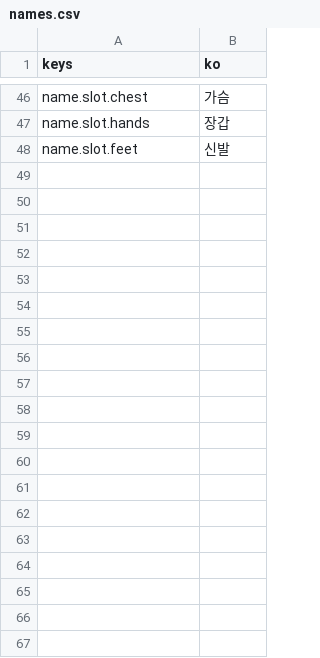
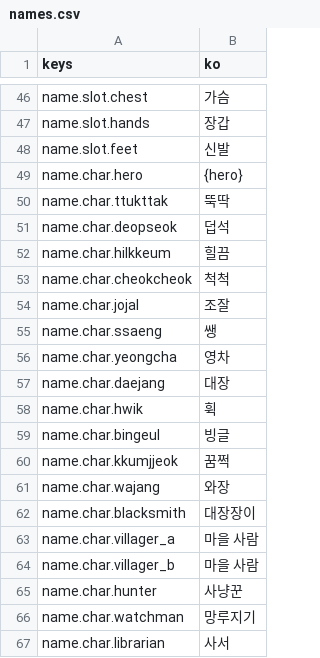
Before and after one commit to rosymaro/etymology-rpg, a CSV file: locale/names.csv, drawn as a sheet; only a part is shown, gaps mark what is left out; the diff covers the shown part only; the diff names each change by its address in the sheet, - before the commit and + after, or states it on an @@ line.

```diff
--- a/locale/names.csv
+++ b/locale/names.csv
+row 49: name.char.hero | {hero}
+row 50: name.char.ttukttak | 뚝딱
+row 51: name.char.deopseok | 덥석
+row 52: name.char.hilkkeum | 힐끔
+row 53: name.char.cheokcheok | 척척
+row 54: name.char.jojal | 조잘
+row 55: name.char.ssaeng | 쌩
+row 56: name.char.yeongcha | 영차
+row 57: name.char.daejang | 대장
+row 58: name.char.hwik | 휙
+row 59: name.char.bingeul | 빙글
+row 60: name.char.kkumjjeok | 꿈쩍
+row 61: name.char.wajang | 와장
+row 62: name.char.blacksmith | 대장장이
+row 63: name.char.villager_a | 마을 사람
+row 64: name.char.villager_b | 마을 사람
+row 65: name.char.hunter | 사냥꾼
+row 66: name.char.watchman | 망루지기
+row 67: name.char.librarian | 사서
```
Also changed, not shown: 20 added rows elsewhere in this file, 18 other files.
